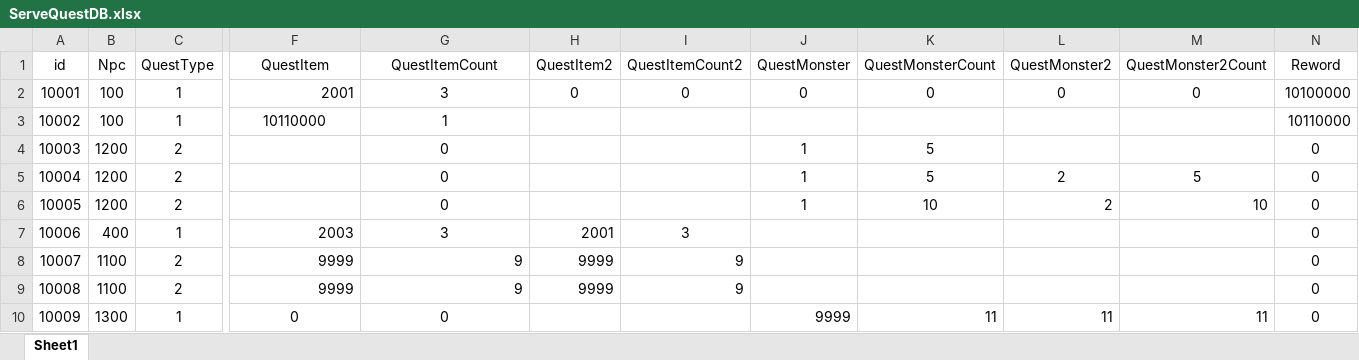
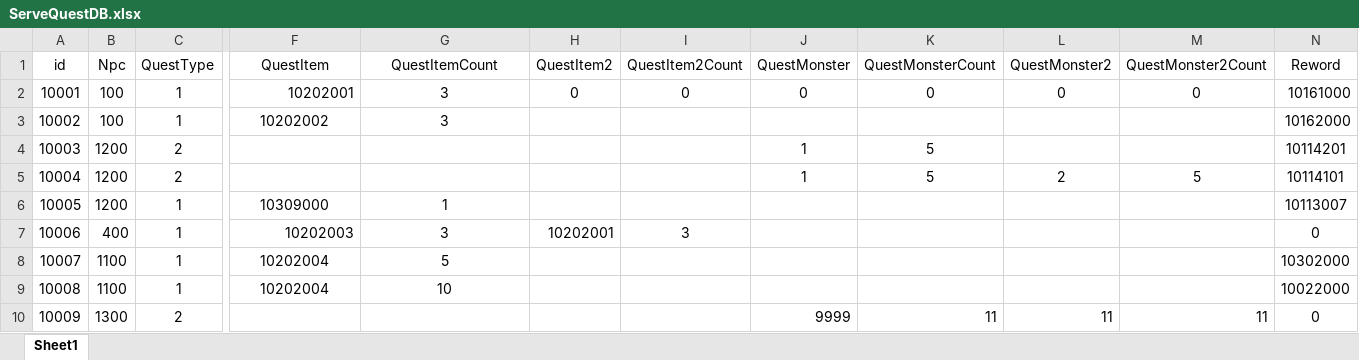
Before and after one commit to noyyo/EscapeIsekai, an Excel workbook: Assets/ExcelFile/ServeQuestDB.xlsx, sheet Sheet1, drawn as a sheet; only a part is shown, gaps mark what is left out; values as stored, in another font and other column widths than the file's, no borders; the diff covers the shown part only; the diff names each change by its address in the sheet, - before the commit and + after, or states it on an @@ line.

```diff
--- a/Assets/ExcelFile/ServeQuestDB.xlsx (sheet Sheet1)
+++ b/Assets/ExcelFile/ServeQuestDB.xlsx (sheet Sheet1)
-I1: QuestItemCount2
+I1: QuestItem2Count
-F2 (QuestItem): 2001
+F2 (QuestItem): 10202001
-N2 (Reword): 10100000
+N2 (Reword): 10161000
-F3 (QuestItem): 10110000
+F3 (QuestItem): 10202002
-G3 (QuestItemCount): 1
+G3 (QuestItemCount): 3
-N3 (Reword): 10110000
+N3 (Reword): 10162000
-G4:G5 (QuestItemCount): 0
+G4:G5 (QuestItemCount): (empty)
-N4 (Reword): 0
+N4 (Reword): 10114201
-N5 (Reword): 0
+N5 (Reword): 10114101
-C6 (QuestType): 2
+C6 (QuestType): 1
-F6 (QuestItem): (empty)
+F6 (QuestItem): 10309000
-G6 (QuestItemCount): 0
+G6 (QuestItemCount): 1
-J6 (QuestMonster): 1
+J6 (QuestMonster): (empty)
-K6 (QuestMonsterCount): 10
+K6 (QuestMonsterCount): (empty)
-L6 (QuestMonster2): 2
+L6 (QuestMonster2): (empty)
-M6 (QuestMonster2Count): 10
+M6 (QuestMonster2Count): (empty)
-N6 (Reword): 0
+N6 (Reword): 10113007
-F7 (QuestItem): 2003
+F7 (QuestItem): 10202003
-H7 (QuestItem2): 2001
+H7 (QuestItem2): 10202001
-C8:C9 (QuestType): 2
+C8:C9 (QuestType): 1
-F8:F9 (QuestItem): 9999
+F8:F9 (QuestItem): 10202004
-F8:G9 alignment: right
+F8:G9 alignment: center
-G8 (QuestItemCount): 9
+G8 (QuestItemCount): 5
-H8:H9 (QuestItem2): 9999
+H8:H9 (QuestItem2): (empty)
-I8:I9 (QuestItem2Count): 9
+I8:I9 (QuestItem2Count): (empty)
-N8 (Reword): 0
+N8 (Reword): 10302000
-G9 (QuestItemCount): 9
+G9 (QuestItemCount): 10
-N9 (Reword): 0
+N9 (Reword): 10022000
-C10 (QuestType): 1
+C10 (QuestType): 2
-F10 (QuestItem): 0
+F10 (QuestItem): (empty)
-G10 (QuestItemCount): 0
+G10 (QuestItemCount): (empty)
```
Also changed, not shown: 31 edited cells and cell formats elsewhere in this sheet, 37 other files.
